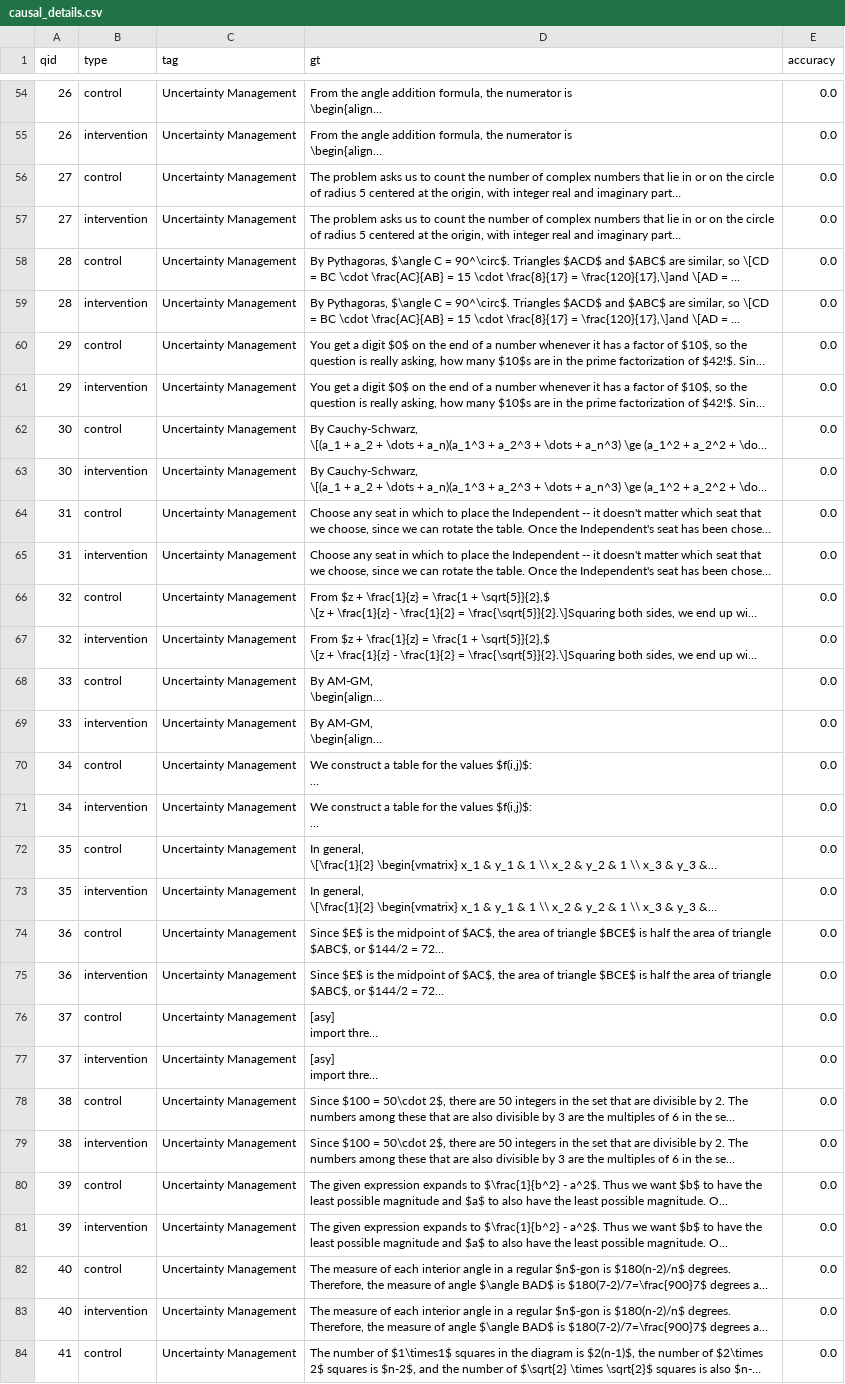
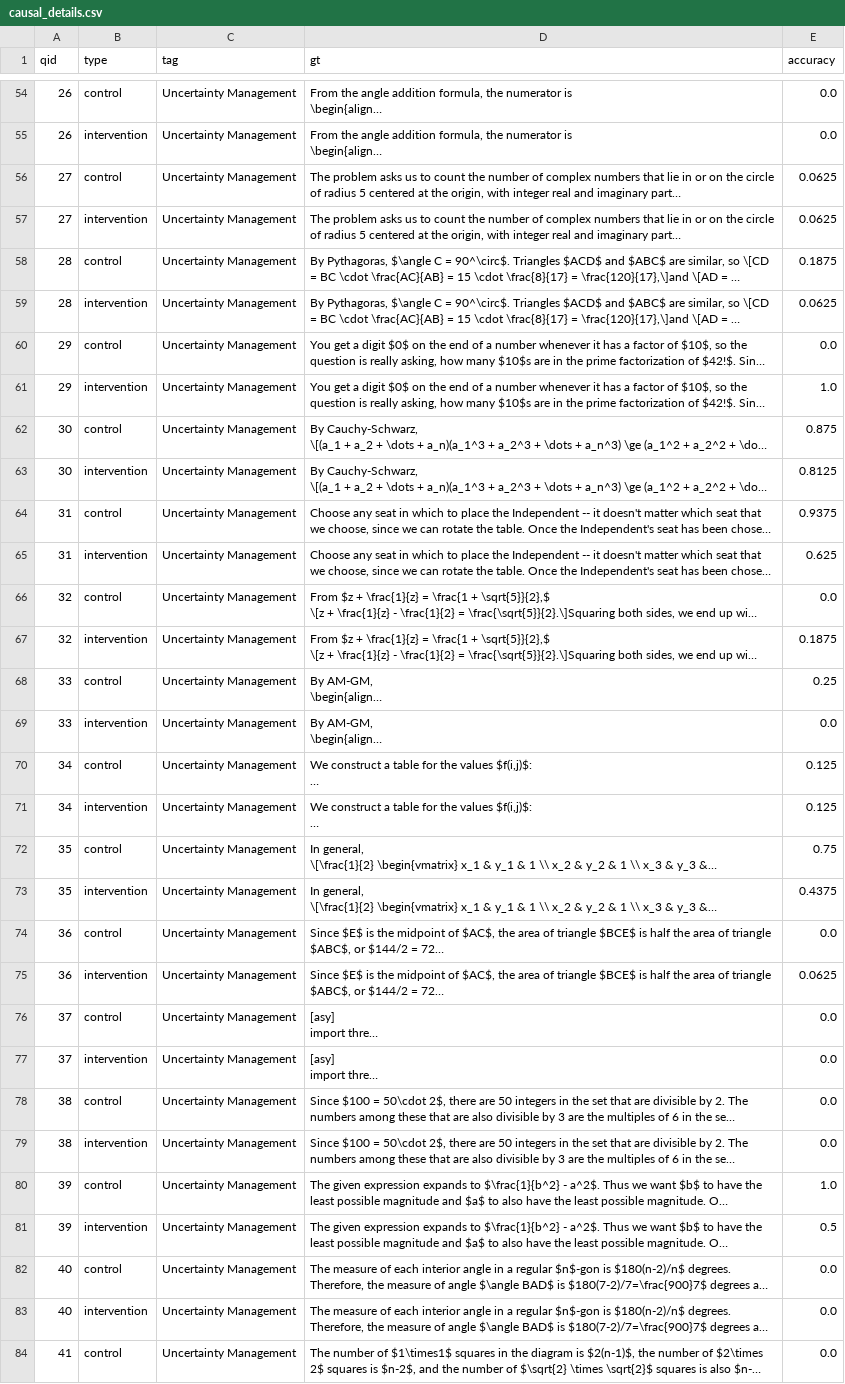
Before and after one commit to tejasgupta-dev/cs639Team10, a CSV file: strategy_fall/results/causal_math_l5_sft/causal_details.csv, drawn as a sheet; only a part is shown, gaps mark what is left out; long unchanged cells end in …; the diff covers the shown part only; the diff names each change by its address in the sheet, - before the commit and + after, or states it on an @@ line.

```diff
--- a/strategy_fall/results/causal_math_l5_sft/causal_details.csv
+++ b/strategy_fall/results/causal_math_l5_sft/causal_details.csv
-E56:E57 (accuracy): 0.0
+E56:E57 (accuracy): 0.0625
-E58 (accuracy): 0.0
+E58 (accuracy): 0.1875
-E59 (accuracy): 0.0
+E59 (accuracy): 0.0625
-E61 (accuracy): 0.0
+E61 (accuracy): 1.0
-E62 (accuracy): 0.0
+E62 (accuracy): 0.875
-E63 (accuracy): 0.0
+E63 (accuracy): 0.8125
-E64 (accuracy): 0.0
+E64 (accuracy): 0.9375
-E65 (accuracy): 0.0
+E65 (accuracy): 0.625
-E67 (accuracy): 0.0
+E67 (accuracy): 0.1875
-E68 (accuracy): 0.0
+E68 (accuracy): 0.25
-E70:E71 (accuracy): 0.0
+E70:E71 (accuracy): 0.125
-E72 (accuracy): 0.0
+E72 (accuracy): 0.75
-E73 (accuracy): 0.0
+E73 (accuracy): 0.4375
-E75 (accuracy): 0.0
+E75 (accuracy): 0.0625
-E80 (accuracy): 0.0
+E80 (accuracy): 1.0
-E81 (accuracy): 0.0
+E81 (accuracy): 0.5
```
Also changed, not shown: 42 edited cells elsewhere in this file, strategy_fall/results/causal_math_l5/causal_details.csv, 2 other files.
